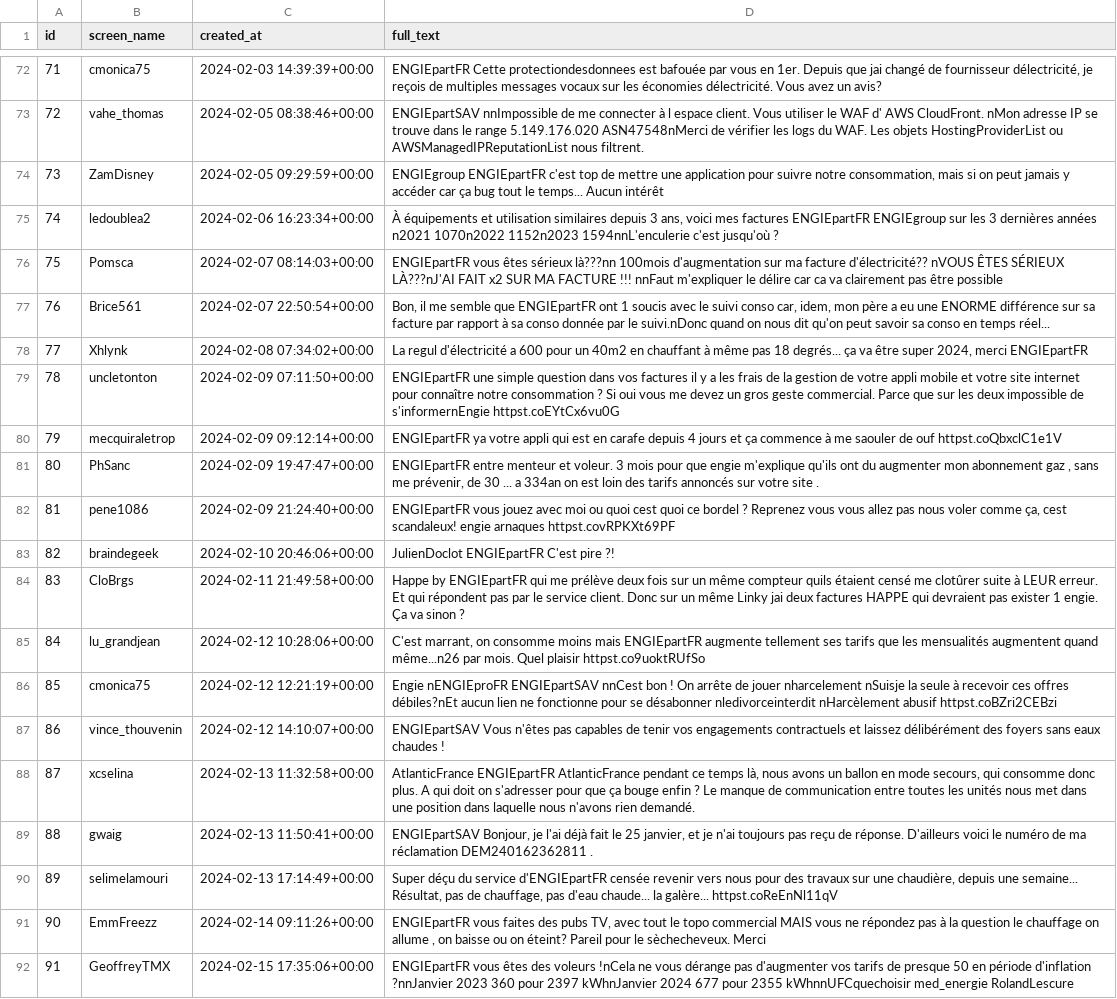
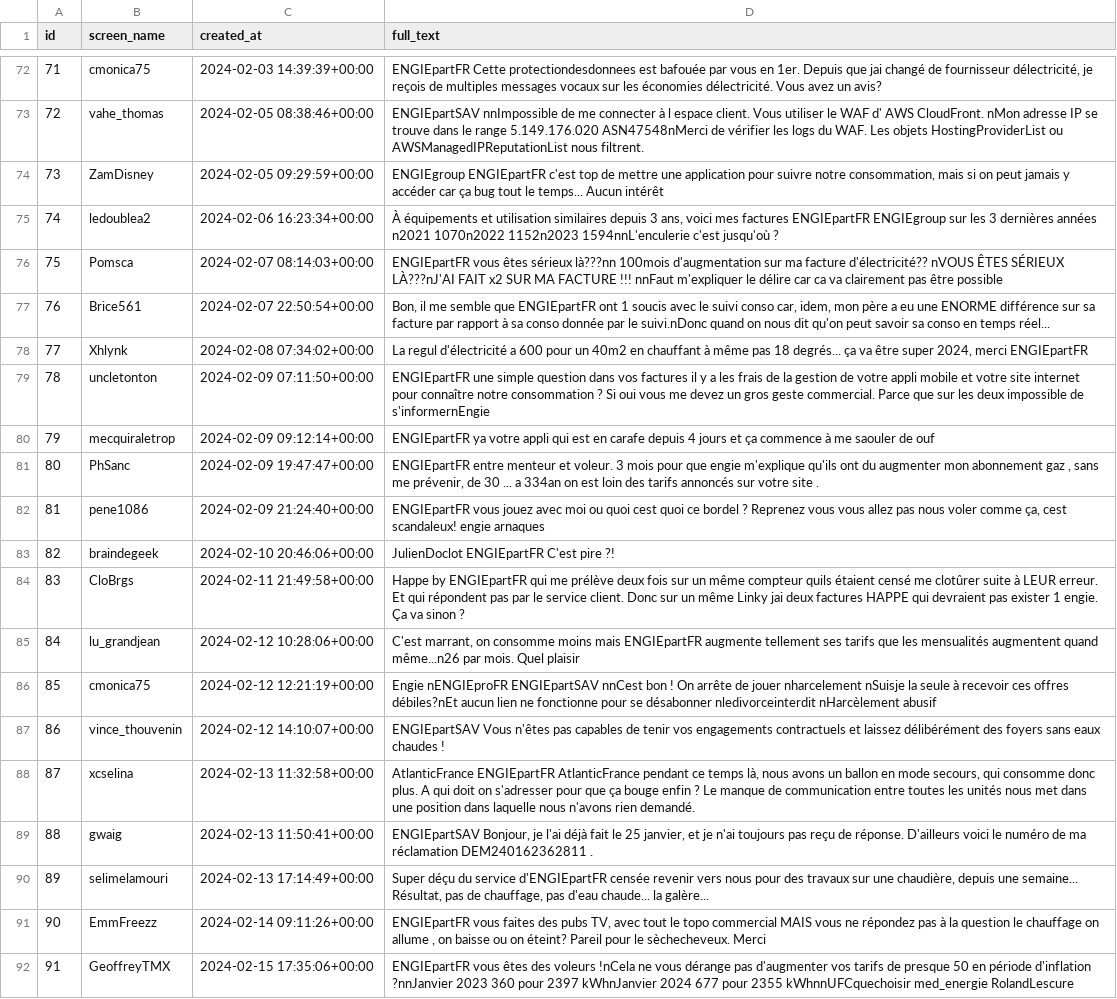
Before and after one commit to dre7djib/projet48h, a CSV file: filtered_tweets_engie_cleaned.csv, drawn as a sheet; only a part is shown, gaps mark what is left out; the diff covers the shown part only.

```diff
--- a/filtered_tweets_engie_cleaned.csv
+++ b/filtered_tweets_engie_cleaned.csv
@@ -78,10 +78,10 @@ id;screen_name;created_at;full_text
 77;Xhlynk;2024-02-08 07:34:02+00:00;La regul d'électricité a 600 pour un 40m2 en chauffant à même pas 18 degrés... ça va être super 2024, merci ENGIEpartFR
-78;uncletonton;2024-02-09 07:11:50+00:00;ENGIEpartFR une simple question dans vos factures il y a les frais de la gestion de votre appli mobile et votre site internet pour connaître notre consommation ? Si oui vous me devez un gros geste commercial. Parce que sur les deux impossible de s'informernEngie httpst.coEYtCx6vu0G
-79;mecquiraletrop;2024-02-09 09:12:14+00:00;ENGIEpartFR ya votre appli qui est en carafe depuis 4 jours et ça commence à me saouler de ouf httpst.coQbxclC1e1V
+78;uncletonton;2024-02-09 07:11:50+00:00;ENGIEpartFR une simple question dans vos factures il y a les frais de la gestion de votre appli mobile et votre site internet pour connaître notre consommation ? Si oui vous me devez un gros geste commercial. Parce que sur les deux impossible de s'informernEngie
+79;mecquiraletrop;2024-02-09 09:12:14+00:00;ENGIEpartFR ya votre appli qui est en carafe depuis 4 jours et ça commence à me saouler de ouf
 80;PhSanc;2024-02-09 19:47:47+00:00;ENGIEpartFR entre menteur et voleur. 3 mois pour que engie m'explique qu'ils ont du augmenter mon abonnement gaz , sans me prévenir, de 30 ... a 334an on est loin des tarifs annoncés sur votre site .
-81;pene1086;2024-02-09 21:24:40+00:00;ENGIEpartFR vous jouez avec moi ou quoi cest quoi ce bordel ? Reprenez vous vous allez pas nous voler comme ça, cest scandaleux! engie arnaques httpst.covRPKXt69PF
+81;pene1086;2024-02-09 21:24:40+00:00;ENGIEpartFR vous jouez avec moi ou quoi cest quoi ce bordel ? Reprenez vous vous allez pas nous voler comme ça, cest scandaleux! engie arnaques
 82;braindegeek;2024-02-10 20:46:06+00:00;JulienDoclot ENGIEpartFR C'est pire ?!
 83;CloBrgs;2024-02-11 21:49:58+00:00;Happe by ENGIEpartFR qui me prélève deux fois sur un même compteur quils étaient censé me clotûrer suite à LEUR erreur. Et qui répondent pas par le service client. Donc sur un même Linky jai deux factures HAPPE qui devraient pas exister  1 engie. Ça va sinon ?
-84;lu_grandjean;2024-02-12 10:28:06+00:00;C'est marrant, on consomme moins mais ENGIEpartFR augmente tellement ses tarifs que les mensualités augmentent quand même...n26 par mois. Quel plaisir  httpst.co9uoktRUfSo
-85;cmonica75;2024-02-12 12:21:19+00:00;Engie nENGIEproFR ENGIEpartSAV nnCest bon ! On arrête de jouer nharcelement nSuisje la seule à recevoir ces offres débiles?nEt aucun lien ne fonctionne pour se désabonner nledivorceinterdit nHarcèlement abusif httpst.coBZri2CEBzi
+84;lu_grandjean;2024-02-12 10:28:06+00:00;C'est marrant, on consomme moins mais ENGIEpartFR augmente tellement ses tarifs que les mensualités augmentent quand même...n26 par mois. Quel plaisir
+85;cmonica75;2024-02-12 12:21:19+00:00;Engie nENGIEproFR ENGIEpartSAV nnCest bon ! On arrête de jouer nharcelement nSuisje la seule à recevoir ces offres débiles?nEt aucun lien ne fonctionne pour se désabonner nledivorceinterdit nHarcèlement abusif
 86;vince_thouvenin;2024-02-12 14:10:07+00:00;ENGIEpartSAV Vous n'êtes pas capables de tenir vos engagements contractuels et laissez délibérément des foyers sans eaux chaudes !
@@ -89,3 +89,3 @@ id;screen_name;created_at;full_text
 88;gwaig;2024-02-13 11:50:41+00:00;ENGIEpartSAV Bonjour, je l'ai déjà fait le 25 janvier, et je n'ai toujours pas reçu de réponse. D'ailleurs voici le numéro de ma réclamation DEM240162362811 .
-89;selimelamouri;2024-02-13 17:14:49+00:00;Super déçu du service d'ENGIEpartFR censée revenir vers nous pour des travaux sur une chaudière, depuis une semaine... Résultat, pas de chauffage, pas d'eau chaude... la galère... httpst.coReEnNl11qV
+89;selimelamouri;2024-02-13 17:14:49+00:00;Super déçu du service d'ENGIEpartFR censée revenir vers nous pour des travaux sur une chaudière, depuis une semaine... Résultat, pas de chauffage, pas d'eau chaude... la galère...
 90;EmmFreezz;2024-02-14 09:11:26+00:00;ENGIEpartFR  vous faites des pubs TV, avec tout le topo commercial MAIS vous ne répondez pas à la question  le chauffage on allume , on baisse ou on éteint? Pareil pour le sèchecheveux. Merci
```
Also changed, not shown: 113 edited cells elsewhere in this file, 1 other file.
